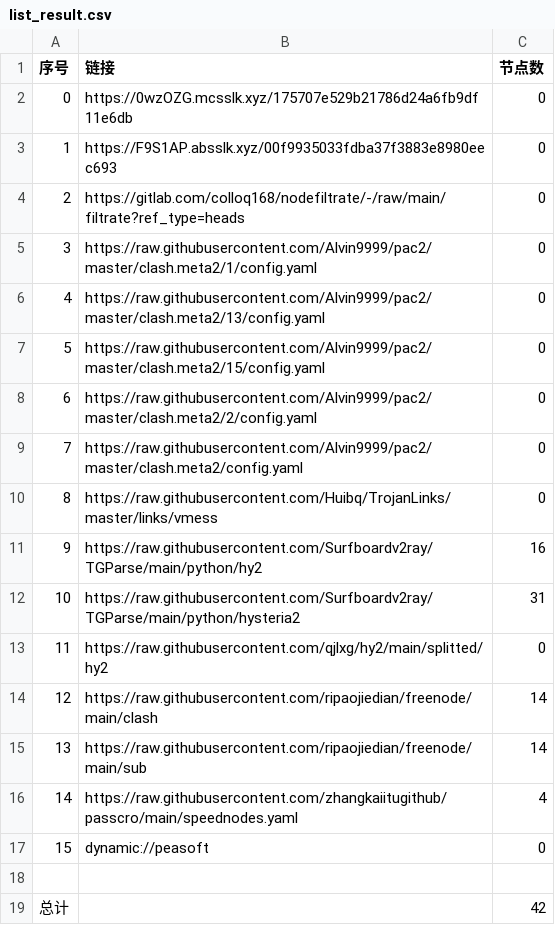
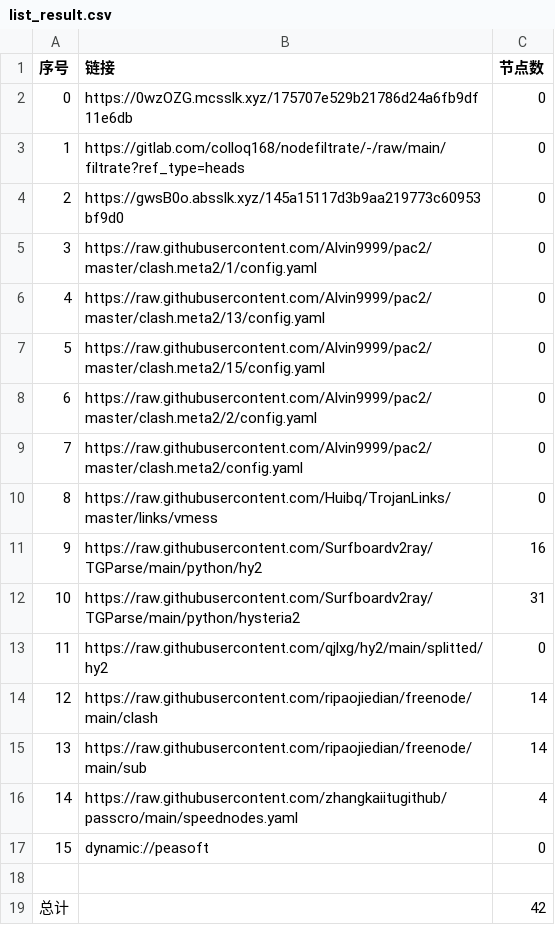
Before and after one commit to chengaopan/AutoMergePublicNodes, a CSV file: list_result.csv, drawn as a sheet.

```diff
--- a/list_result.csv
+++ b/list_result.csv
@@ -2,4 +2,4 @@
 0,https://0wzOZG.mcsslk.xyz/175707e529b21786d24a6fb9df11e6db,0
-1,https://F9S1AP.absslk.xyz/00f9935033fdba37f3883e8980eec693,0
-2,https://gitlab.com/colloq168/nodefiltrate/-/raw/main/filtrate?ref_type=heads,0
+1,https://gitlab.com/colloq168/nodefiltrate/-/raw/main/filtrate?ref_type=heads,0
+2,https://gwsB0o.absslk.xyz/145a15117d3b9aa219773c60953bf9d0,0
 3,https://raw.githubusercontent.com/Alvin9999/pac2/master/clash.meta2/1/config.yaml,0
```
Also changed, not shown: 3 other files.
